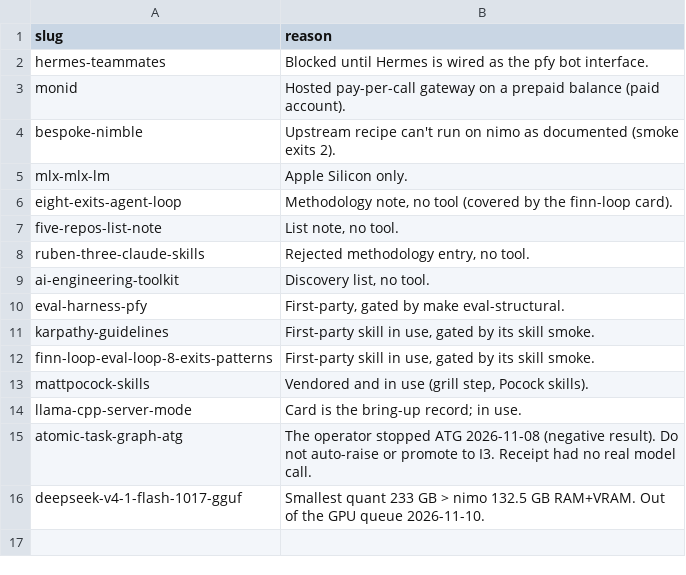
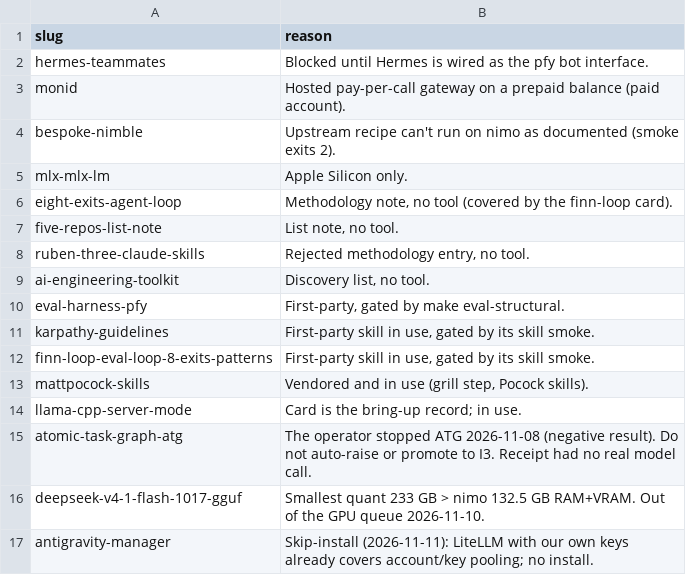
Before and after one commit to themark-net/pfy-deanery, a TSV file: eval/catalog-queue/exclusions.tsv, drawn as a sheet; the diff names each change by its address in the sheet, - before the commit and + after, or states it on an @@ line.

Commit message:
antigravity-manager: close as skip-install; excluded from the loop
Operator decision 2026-11-11 9:44am PT: "LiteLLM with our own keys
already covers account/key pooling; no install." Card gets a decision
block, next_gate and a close entry in its ledger; VERDICT.json records
skip-install. exclusions.tsv lists it, so catalog_eval_queue omits it,
launch-check prints "skip antigravity-manager excluded", and needs-mark
drops its HS-secrets row. queue.tsv and CEILING-MISMATCHES regenerated.

Catalog first: uses the existing exclusions list; no new mechanism.

1. Trigger: operator decision on the open Antigravity-Manager question.
2. Does/reads/writes: card, VERDICT.json, exclusions.tsv, queue.tsv,
   CEILING-MISMATCHES.md.
3. Triggers next: nothing; the slug never re-enters the queue.
4. Human re-enters: only by removing the exclusions row.
5. No double work: excluded slugs are never queued or launched.

```diff
--- a/eval/catalog-queue/exclusions.tsv
+++ b/eval/catalog-queue/exclusions.tsv
+row 17: antigravity-manager | Skip-install (2026-11-11): LiteLLM with our own keys already covers account/key pooling; no install.
```
Also changed, not shown: eval/catalog-queue/queue.tsv, 3 other files.
